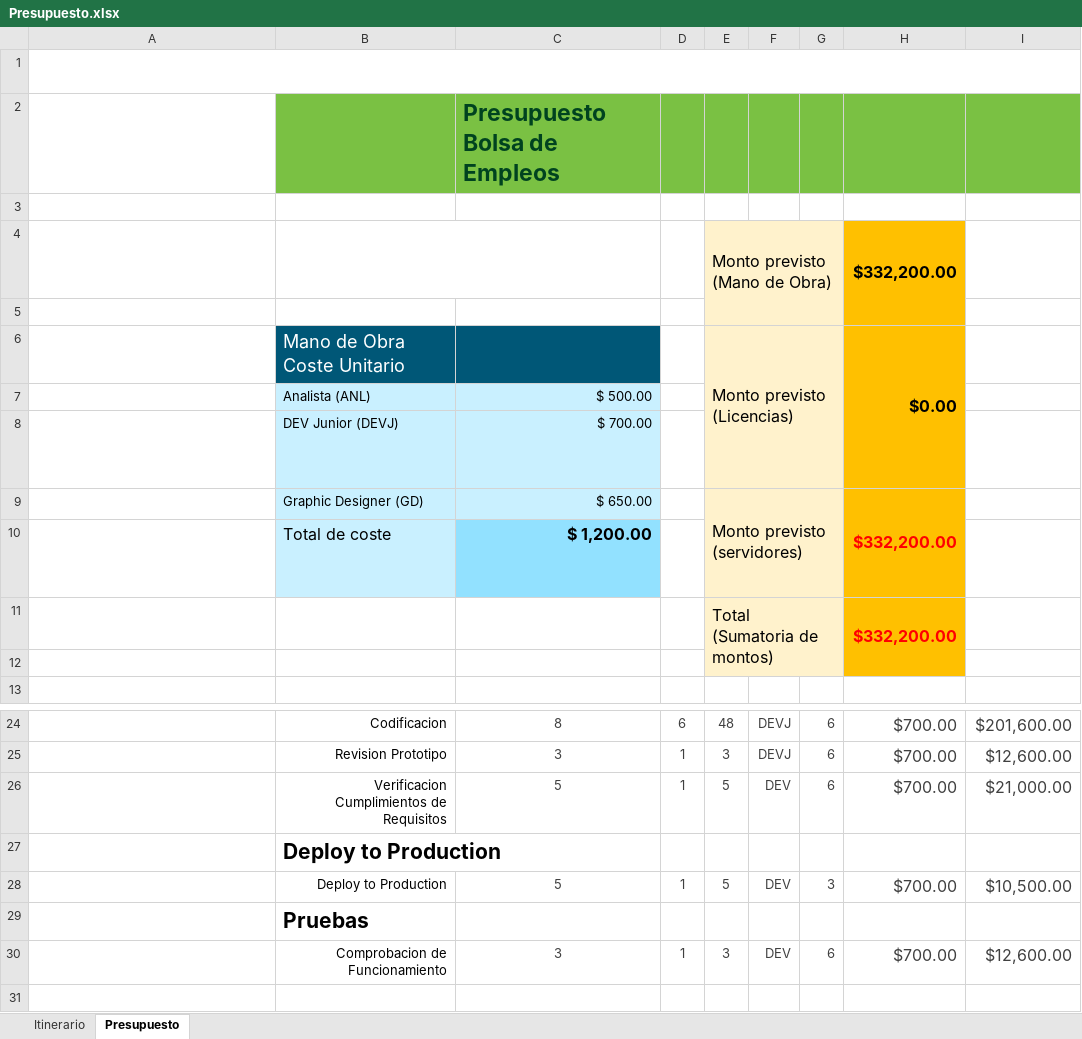
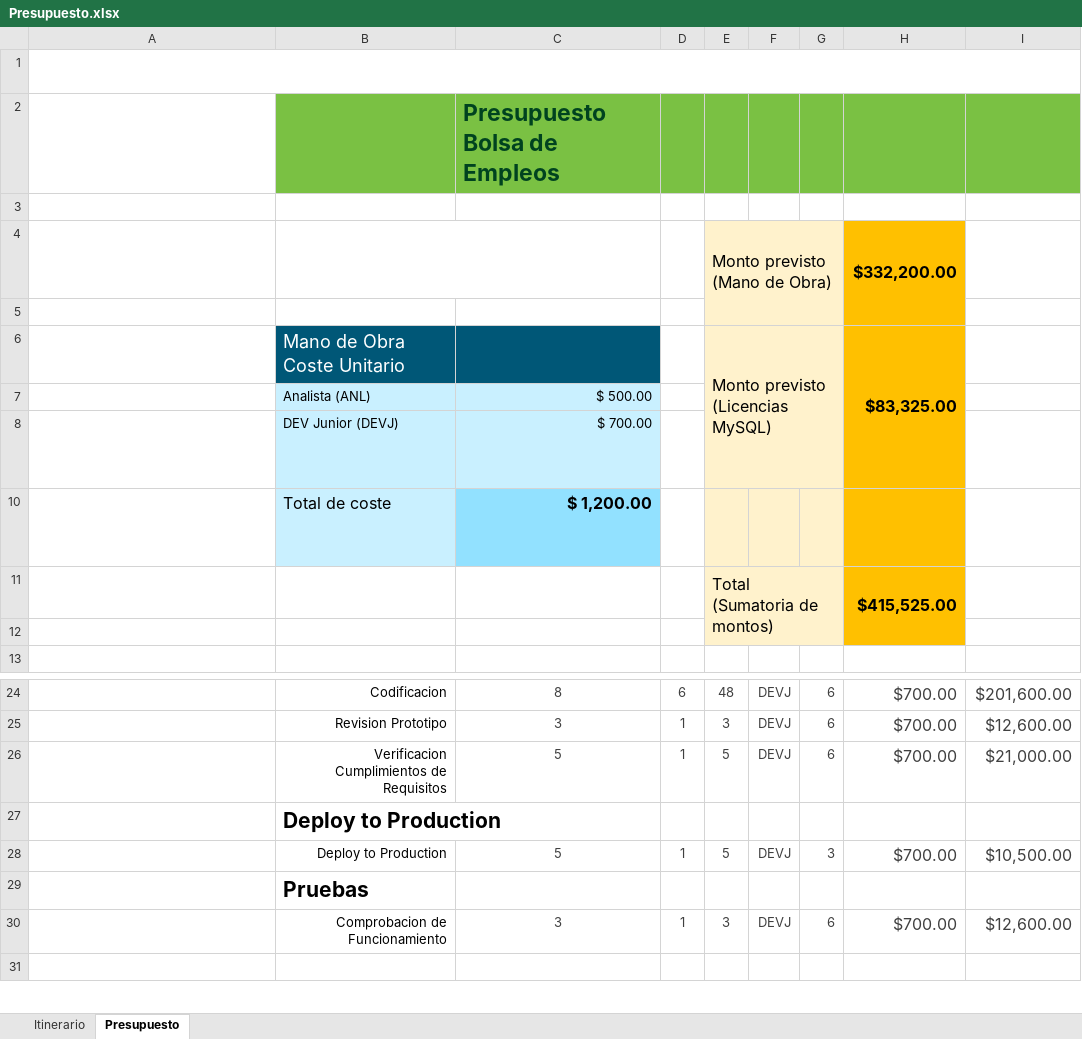
Before and after one commit to vicjoel13/Bolsa-de-Empleo, an Excel workbook: Analisis & Diseno/Proyecto Bolsa de Empleos/Presupuesto.xlsx, sheet Presupuesto, drawn as a sheet; only a part is shown, gaps mark what is left out; long unchanged cells end in …; values as stored, in another font and other column widths than the file's, no borders; charts and pictures and table styles not drawn; ↵ is a line break in a cell; the diff names each change by its address in the sheet, - before the commit and + after, or states it on an @@ line.

```diff
--- a/Analisis & Diseno/Proyecto Bolsa de Empleos/Presupuesto.xlsx (sheet Presupuesto)
+++ b/Analisis & Diseno/Proyecto Bolsa de Empleos/Presupuesto.xlsx (sheet Presupuesto)
-E6: Monto previsto ↵ (Licencias)
+E6: Monto previsto ↵ (Licencias MySQL)
-H6: $0.00
+H6: $83,325.00
-row 9:  | Graphic Designer (GD) | $ 650.00 |  | Monto previsto (servidores) |  |  | $332,200.00
-H11: $332,200.00
+H11: $415,525.00
-H11 text colour: #FF0000
+H11 text colour: black
-F26: DEV
+F26: DEVJ
-F28: DEV
+F28: DEVJ
-F30: DEV
+F30: DEVJ
```
Also changed, not shown: 8 other files.
